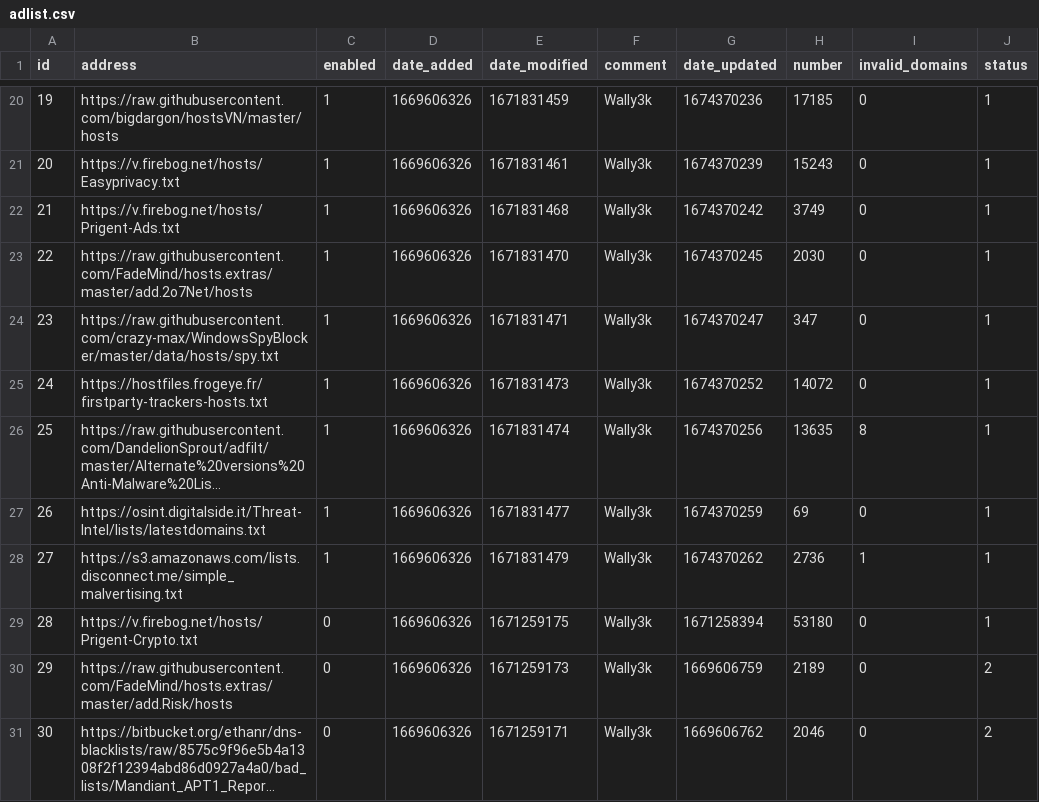
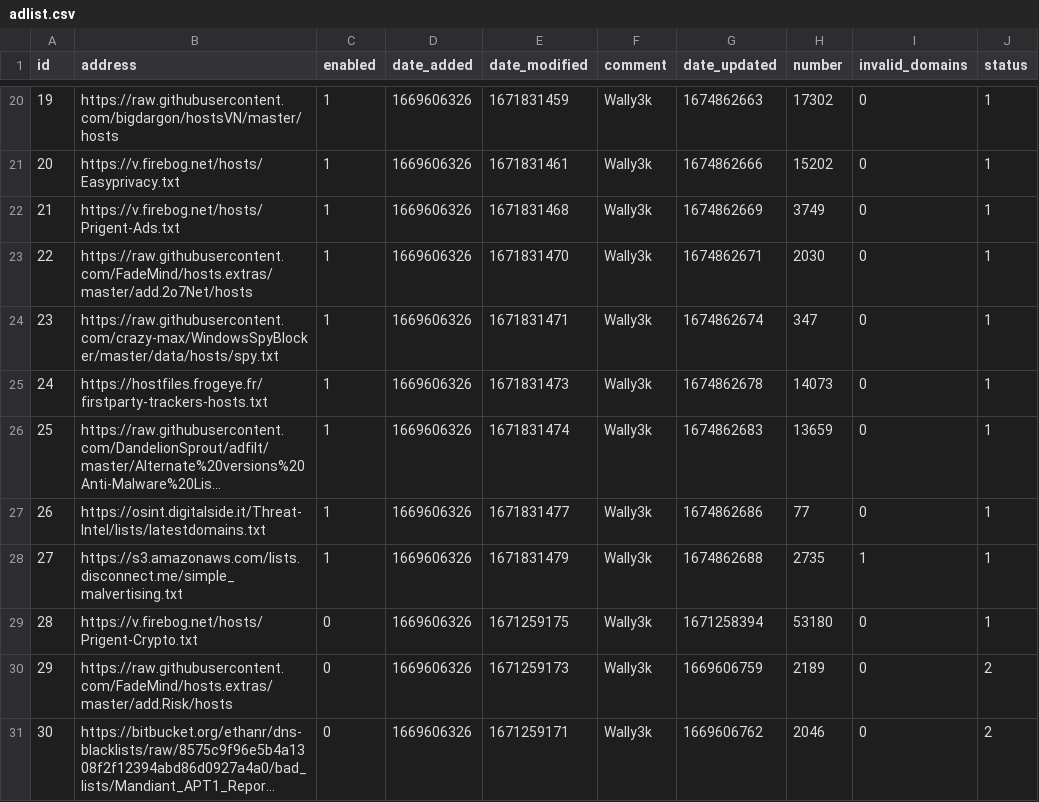
Before and after one commit to mytechguyri/my-pihole-lists, a CSV file: adlist.csv, drawn as a sheet; only a part is shown, gaps mark what is left out; long unchanged cells end in …; the diff covers the shown part only; the diff names each change by its address in the sheet, - before the commit and + after, or states it on an @@ line.

```diff
--- a/adlist.csv
+++ b/adlist.csv
-G20 (date_updated): 1674370236
+G20 (date_updated): 1674862663
-H20 (number): 17185
+H20 (number): 17302
-G21 (date_updated): 1674370239
+G21 (date_updated): 1674862666
-H21 (number): 15243
+H21 (number): 15202
-G22 (date_updated): 1674370242
+G22 (date_updated): 1674862669
-G23 (date_updated): 1674370245
+G23 (date_updated): 1674862671
-G24 (date_updated): 1674370247
+G24 (date_updated): 1674862674
-G25 (date_updated): 1674370252
+G25 (date_updated): 1674862678
-H25 (number): 14072
+H25 (number): 14073
-G26 (date_updated): 1674370256
+G26 (date_updated): 1674862683
-H26 (number): 13635
+H26 (number): 13659
-I26 (invalid_domains): 8
+I26 (invalid_domains): 0
-G27 (date_updated): 1674370259
+G27 (date_updated): 1674862686
-H27 (number): 69
+H27 (number): 77
-G28 (date_updated): 1674370262
+G28 (date_updated): 1674862688
-H28 (number): 2736
+H28 (number): 2735
```
Also changed, not shown: 31 edited cells elsewhere in this file, domainlist.csv.
